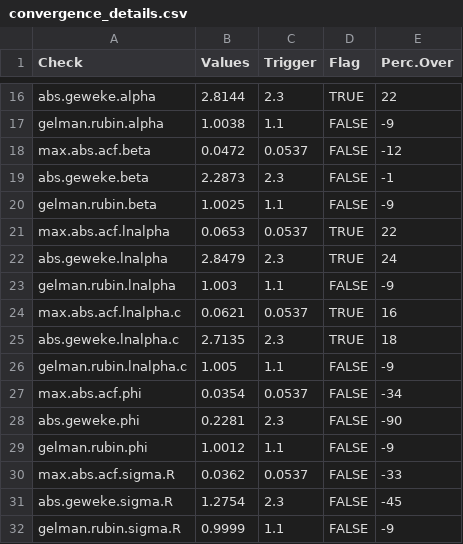
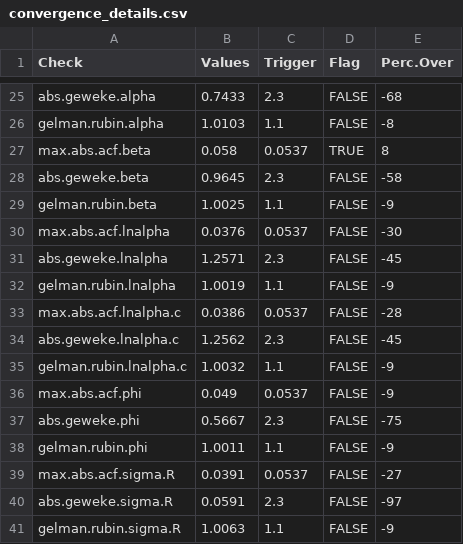
Before and after one commit to commfish/Chilkat_Sockeye, a CSV file: 2023_analysis/output/R2Jags/convergence_details.csv, drawn as a sheet; only a part is shown, gaps mark what is left out; the diff covers the shown part only.

```diff
--- a/2023_analysis/output/R2Jags/convergence_details.csv
+++ b/2023_analysis/output/R2Jags/convergence_details.csv
@@ -16,17 +25,17 @@
-"abs.geweke.alpha",2.8144,2.3,TRUE,22
-"gelman.rubin.alpha",1.0038,1.1,FALSE,-9
-"max.abs.acf.beta",0.0472,0.0537,FALSE,-12
-"abs.geweke.beta",2.2873,2.3,FALSE,-1
+"abs.geweke.alpha",0.7433,2.3,FALSE,-68
+"gelman.rubin.alpha",1.0103,1.1,FALSE,-8
+"max.abs.acf.beta",0.058,0.0537,TRUE,8
+"abs.geweke.beta",0.9645,2.3,FALSE,-58
 "gelman.rubin.beta",1.0025,1.1,FALSE,-9
-"max.abs.acf.lnalpha",0.0653,0.0537,TRUE,22
-"abs.geweke.lnalpha",2.8479,2.3,TRUE,24
-"gelman.rubin.lnalpha",1.003,1.1,FALSE,-9
-"max.abs.acf.lnalpha.c",0.0621,0.0537,TRUE,16
-"abs.geweke.lnalpha.c",2.7135,2.3,TRUE,18
-"gelman.rubin.lnalpha.c",1.005,1.1,FALSE,-9
-"max.abs.acf.phi",0.0354,0.0537,FALSE,-34
-"abs.geweke.phi",0.2281,2.3,FALSE,-90
-"gelman.rubin.phi",1.0012,1.1,FALSE,-9
-"max.abs.acf.sigma.R",0.0362,0.0537,FALSE,-33
-"abs.geweke.sigma.R",1.2754,2.3,FALSE,-45
-"gelman.rubin.sigma.R",0.9999,1.1,FALSE,-9
+"max.abs.acf.lnalpha",0.0376,0.0537,FALSE,-30
+"abs.geweke.lnalpha",1.2571,2.3,FALSE,-45
+"gelman.rubin.lnalpha",1.0019,1.1,FALSE,-9
+"max.abs.acf.lnalpha.c",0.0386,0.0537,FALSE,-28
+"abs.geweke.lnalpha.c",1.2562,2.3,FALSE,-45
+"gelman.rubin.lnalpha.c",1.0032,1.1,FALSE,-9
+"max.abs.acf.phi",0.049,0.0537,FALSE,-9
+"abs.geweke.phi",0.5667,2.3,FALSE,-75
+"gelman.rubin.phi",1.0011,1.1,FALSE,-9
+"max.abs.acf.sigma.R",0.0391,0.0537,FALSE,-27
+"abs.geweke.sigma.R",0.0591,2.3,FALSE,-97
+"gelman.rubin.sigma.R",1.0063,1.1,FALSE,-9
```
Also changed, not shown: 9 added rows and 55 edited cells elsewhere in this file, 2023_analysis/data/chilkat_sockeye.csv, 2023_analysis/output/R2Jags/coda.csv, 25 other files.
